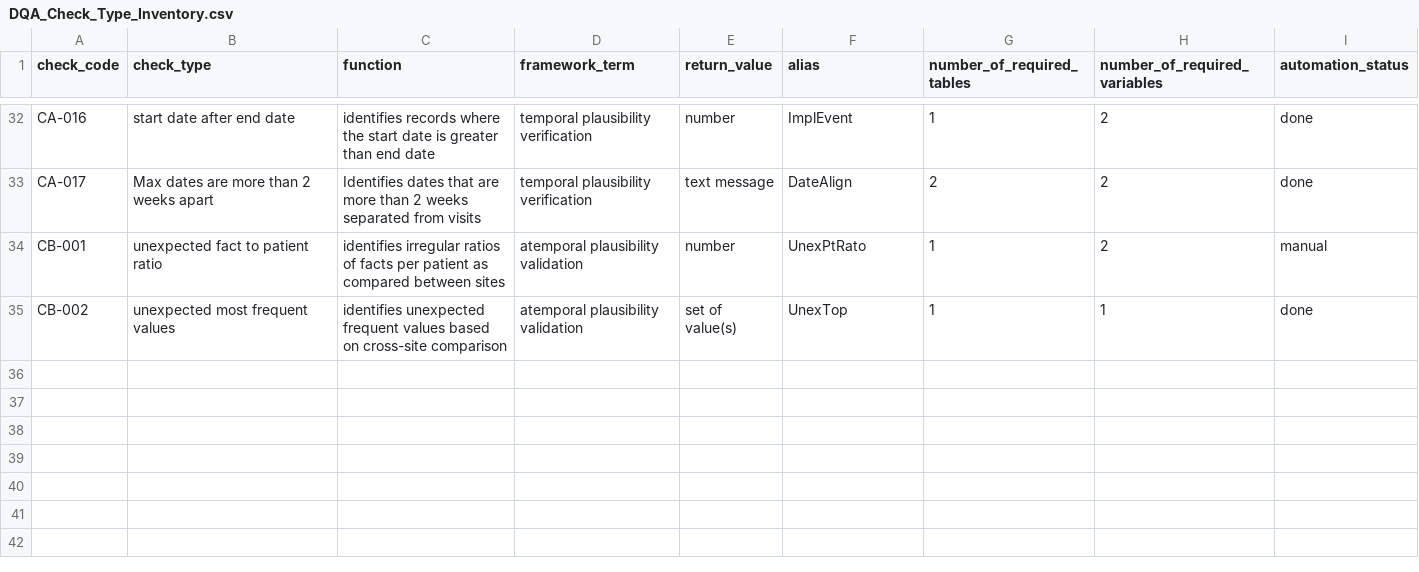
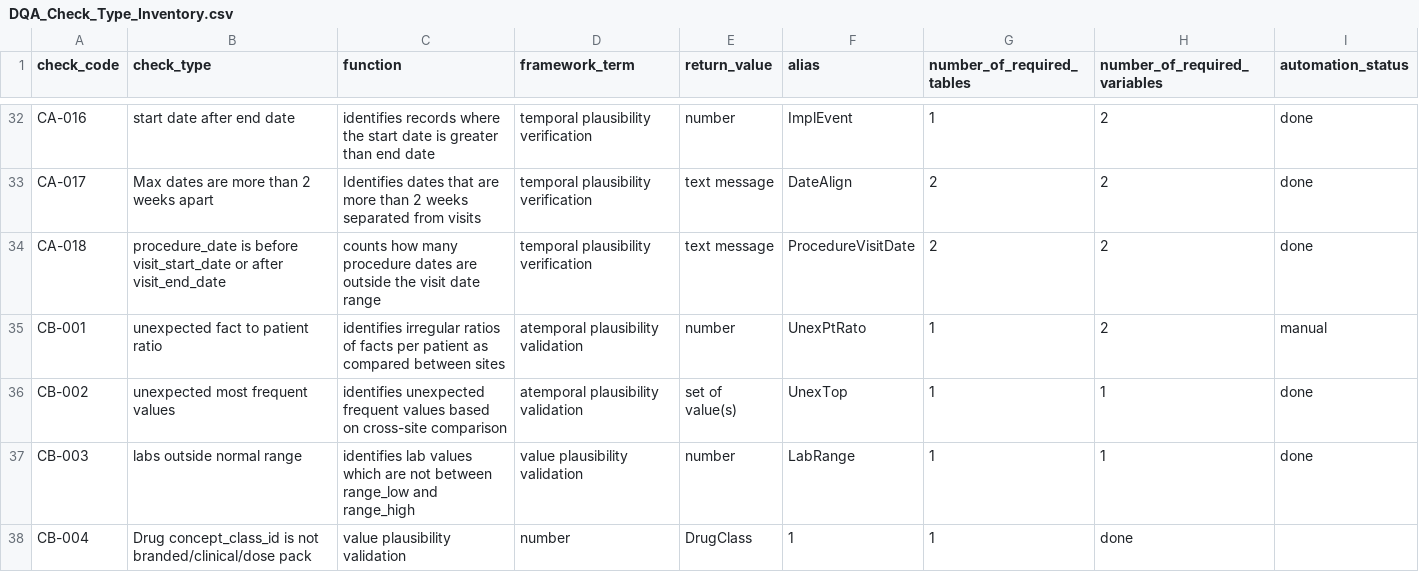
Before and after one commit to PEDSnet/Data-Quality-Analysis, a CSV file: Data/DQACatalog/DQA_Check_Type_Inventory.csv, drawn as a sheet; only a part is shown, gaps mark what is left out.

```diff
--- a/Data/DQACatalog/DQA_Check_Type_Inventory.csv
+++ b/Data/DQACatalog/DQA_Check_Type_Inventory.csv
@@ -33,3 +33,6 @@ CA-016,start date after end date,identifies records where the start date is grea
 CA-017,Max dates are more than 2 weeks apart,Identifies dates that are more than 2 weeks separated from visits,temporal plausibility verification,text message,DateAlign,2,2,done
+CA-018,procedure_date is before visit_start_date or after visit_end_date,counts how many procedure dates are outside the visit date range,temporal plausibility verification,text message,ProcedureVisitDate,2,2,done
 CB-001,unexpected fact to patient ratio,identifies irregular ratios of facts per patient as compared between sites,atemporal plausibility validation,number,UnexPtRato,1,2,manual
 CB-002,unexpected most frequent values,identifies unexpected frequent values based on cross-site comparison,atemporal plausibility validation,set of value(s),UnexTop ,1,1,done
+CB-003,labs outside normal range,identifies lab values which are not between range_low and range_high,value plausibility validation, number,LabRange,1,1,done
+CB-004,Drug concept_class_id is not branded/clinical/dose pack,value plausibility validation, number,DrugClass,1,1,done
```
Also changed, not shown: 24 other files.
